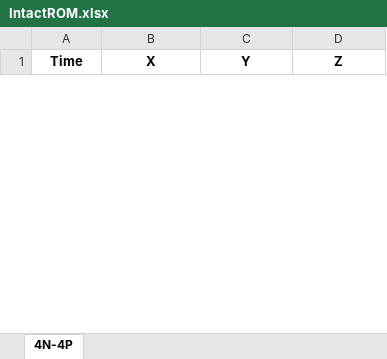
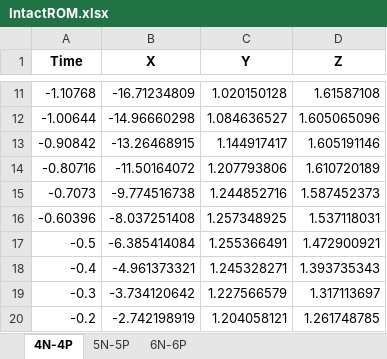
Before and after one commit to ShadeStar44/Spinal-Disc-Replacement-Code, an Excel workbook: New_ROM/Data Files/IntactROM.xlsx, sheet 4N-4P, drawn as a sheet; only a part is shown, gaps mark what is left out; values as stored, in another font and other column widths than the file's, no borders; the diff covers the shown part only; the diff names each change by its address in the sheet, - before the commit and + after, or states it on an @@ line.

```diff
--- a/New_ROM/Data Files/IntactROM.xlsx (sheet 4N-4P)
+++ b/New_ROM/Data Files/IntactROM.xlsx (sheet 4N-4P)
+sheet tab: 5N-5P
+sheet tab: 6N-6P
+row 11: -1.10768 | -16.71234809 | 1.020150128 | 1.61587108
+row 12: -1.00644 | -14.96660298 | 1.084636527 | 1.605065096
+row 13: -0.90842 | -13.26468915 | 1.144917417 | 1.605191146
+row 14: -0.80716 | -11.50164072 | 1.207793806 | 1.610720189
+row 15: -0.7073 | -9.774516738 | 1.244852716 | 1.587452373
+row 16: -0.60396 | -8.037251408 | 1.257348925 | 1.537118031
+row 17: -0.5 | -6.385414084 | 1.255366491 | 1.472900921
+row 18: -0.4 | -4.961373321 | 1.245328271 | 1.393735343
+row 19: -0.3 | -3.734120642 | 1.227566579 | 1.317113697
+row 20: -0.2 | -2.742198919 | 1.204058121 | 1.261748785
```
Also changed, not shown: 30 added rows and 1 removed row elsewhere in this sheet, 1 other file.
